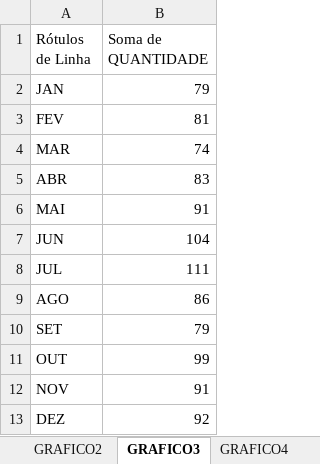
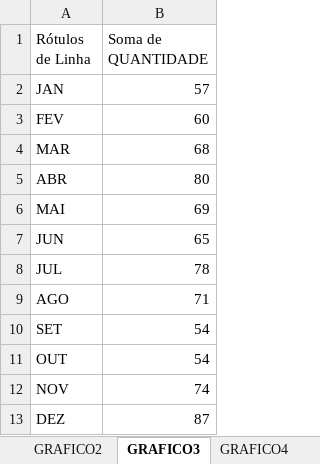
Before and after one commit to dePinhoPaulo/Especializacao-em-Analise-de-Dados, an Excel workbook: 28. Dashboards Impressionadores/Dashboards Impressionadores - Formas e Modo Tela Inteira - Dashboard 1.xlsx, sheet GRAFICO3, drawn as a sheet; values as stored, in another font and other column widths than the file's, no borders; the diff names each change by its address in the sheet, - before the commit and + after, or states it on an @@ line.

```diff
--- a/28. Dashboards Impressionadores/Dashboards Impressionadores - Formas e Modo Tela Inteira - Dashboard 1.xlsx (sheet GRAFICO3)
+++ b/28. Dashboards Impressionadores/Dashboards Impressionadores - Formas e Modo Tela Inteira - Dashboard 1.xlsx (sheet GRAFICO3)
-B2 (Soma de QUANTIDADE): 79
+B2 (Soma de QUANTIDADE): 57
-B3 (Soma de QUANTIDADE): 81
+B3 (Soma de QUANTIDADE): 60
-B4 (Soma de QUANTIDADE): 74
+B4 (Soma de QUANTIDADE): 68
-B5 (Soma de QUANTIDADE): 83
+B5 (Soma de QUANTIDADE): 80
-B6 (Soma de QUANTIDADE): 91
+B6 (Soma de QUANTIDADE): 69
-B7 (Soma de QUANTIDADE): 104
+B7 (Soma de QUANTIDADE): 65
-B8 (Soma de QUANTIDADE): 111
+B8 (Soma de QUANTIDADE): 78
-B9 (Soma de QUANTIDADE): 86
+B9 (Soma de QUANTIDADE): 71
-B10 (Soma de QUANTIDADE): 79
+B10 (Soma de QUANTIDADE): 54
-B11 (Soma de QUANTIDADE): 99
+B11 (Soma de QUANTIDADE): 54
-B12 (Soma de QUANTIDADE): 91
+B12 (Soma de QUANTIDADE): 74
-B13 (Soma de QUANTIDADE): 92
+B13 (Soma de QUANTIDADE): 87
```
Also changed, not shown: sheet GRAFICO1, sheet PAINEL, sheet GRAFICO2, sheet GRAFICO4, charts or pictures, 3 other files.
